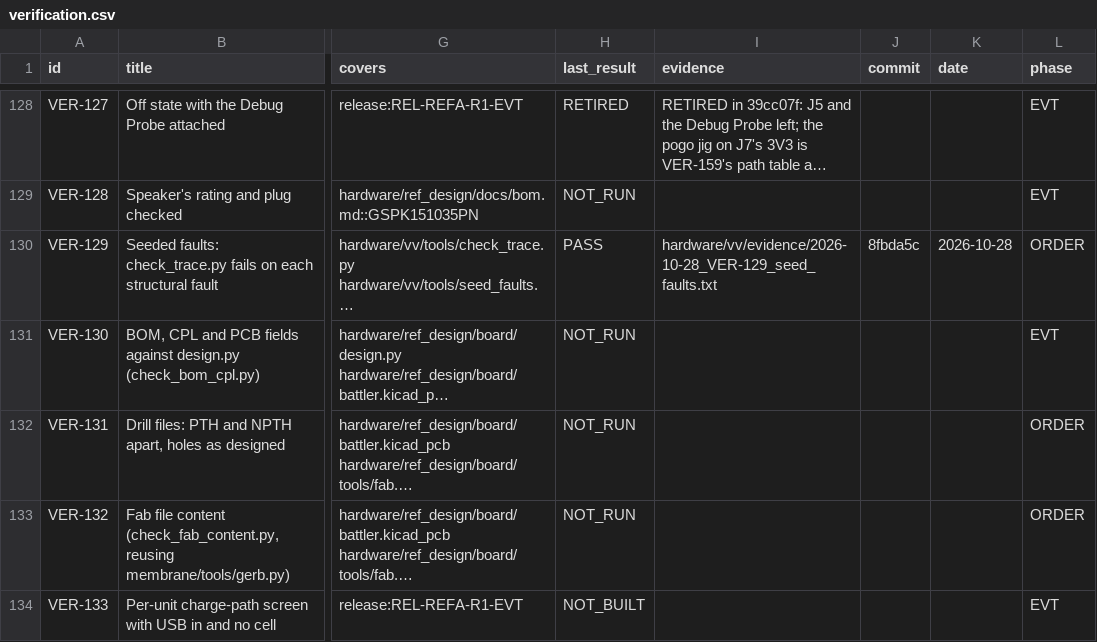
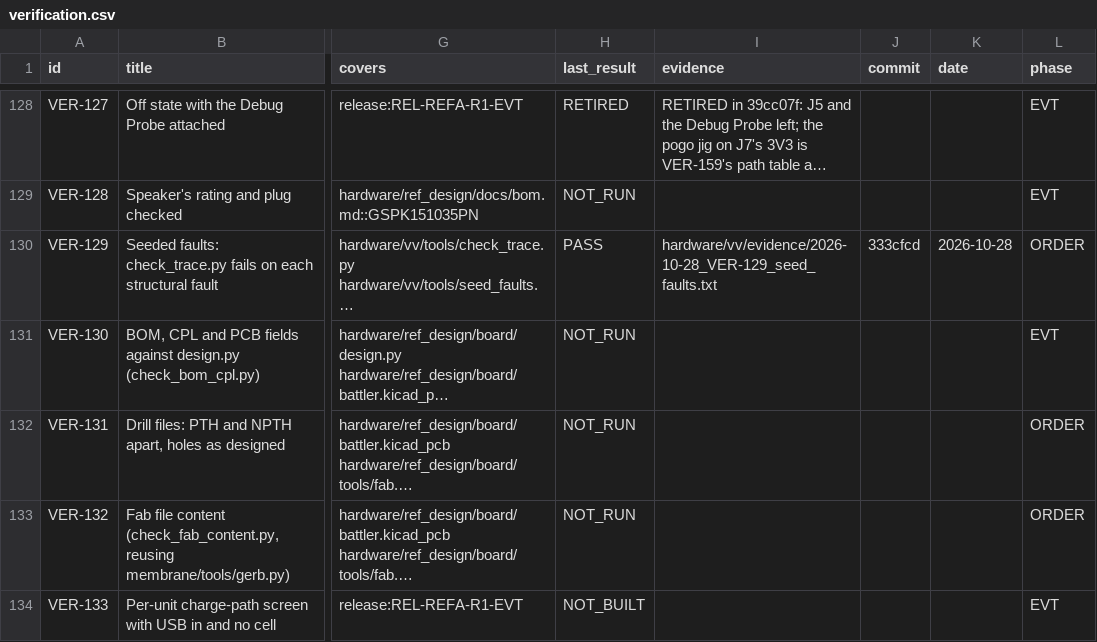
Before and after one commit to alex-berliner/mega_blastoise, a CSV file: hardware/vv/verification.csv, drawn as a sheet; only a part is shown, gaps mark what is left out; long unchanged cells end in …; the diff names each change by its address in the sheet, - before the commit and + after, or states it on an @@ line.

```diff
--- a/hardware/vv/verification.csv
+++ b/hardware/vv/verification.csv
-J130 (commit): 8fbda5c
+J130 (commit): 333cfcd
```
Also changed, not shown: 1 other file.
